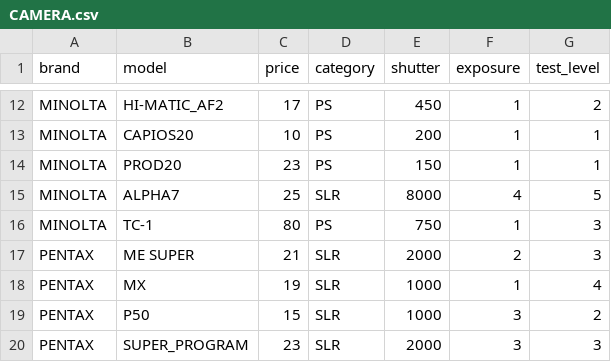
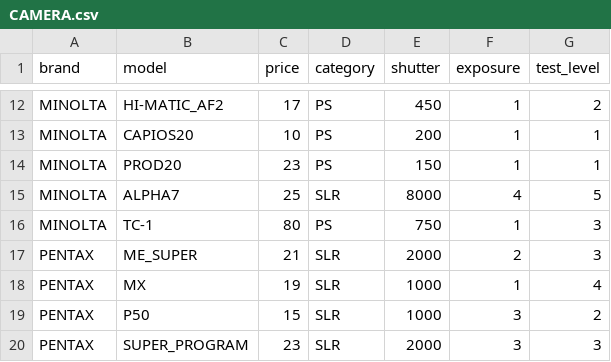
Before and after one commit to Yejin-Ha/film-camera-sevice, a CSV file: database/CAMERA.csv, drawn as a sheet; only a part is shown, gaps mark what is left out.

```diff
--- a/database/CAMERA.csv
+++ b/database/CAMERA.csv
@@ -16,3 +16,3 @@ MINOLTA,ALPHA7,25,SLR,8000,4,5
 MINOLTA,TC-1,80,PS,750,1,3
-PENTAX,ME SUPER,21,SLR,2000,2,3
+PENTAX,ME_SUPER,21,SLR,2000,2,3
 PENTAX,MX,19,SLR,1000,1,4
```
Also changed, not shown: 6 other files.
